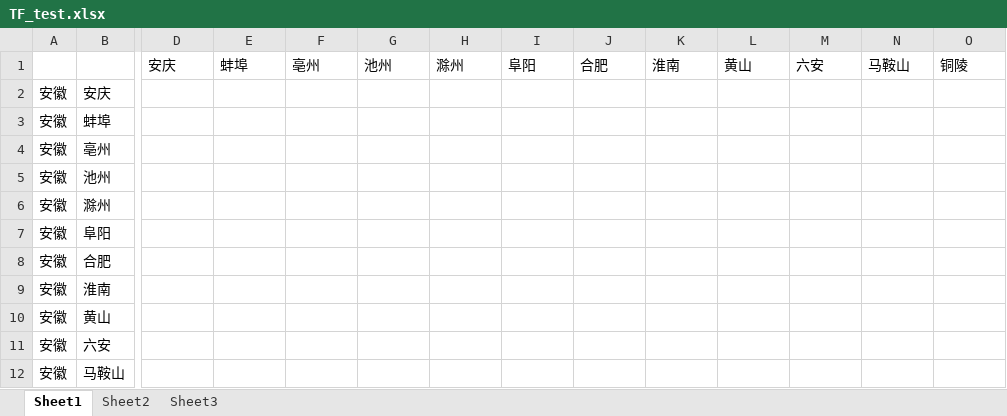
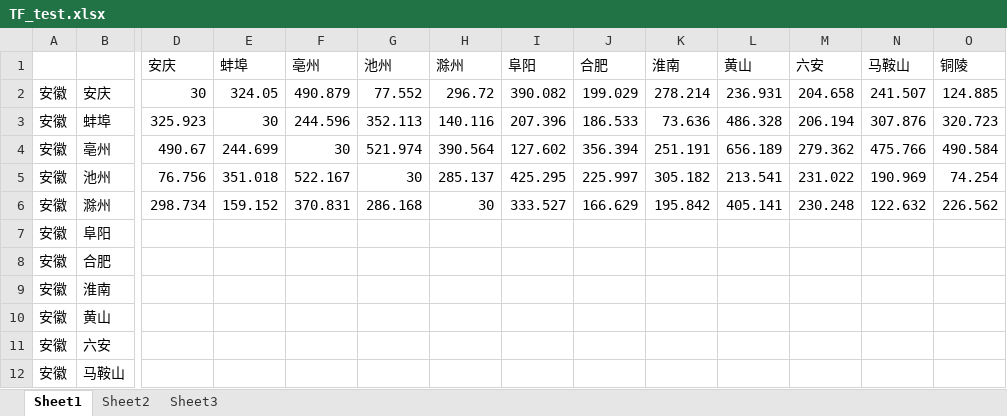
Before and after one commit to lqing8/Tobacco_Factory, an Excel workbook: TF_test.xlsx, sheet Sheet1, drawn as a sheet; only a part is shown, gaps mark what is left out; values as stored, in another font and other column widths than the file's, no borders; removed rows and columns are numbered as before the commit, all else as after; rows hold the shown columns only; the diff covers the shown part only; the diff names each change by its address in the sheet, - before the commit and + after, or states it on an @@ line.

Commit message:
get data

```diff
--- a/TF_test.xlsx (sheet Sheet1)
+++ b/TF_test.xlsx (sheet Sheet1)
-row 2: 安徽 | 安庆
-row 3: 安徽 | 蚌埠
-row 4: 安徽 | 亳州
-row 5: 安徽 | 池州
+row 2: 安徽 | 安庆 | 30 | 324.05 | 490.879 | 77.552 | 296.72 | 390.082 | 199.029 | 278.214 | 236.931 | 204.658 | 241.507 | 124.885
+row 3: 安徽 | 蚌埠 | 325.923 | 30 | 244.596 | 352.113 | 140.116 | 207.396 | 186.533 | 73.636 | 486.328 | 206.194 | 307.876 | 320.723
+row 4: 安徽 | 亳州 | 490.67 | 244.699 | 30 | 521.974 | 390.564 | 127.602 | 356.394 | 251.191 | 656.189 | 279.362 | 475.766 | 490.584
+row 5: 安徽 | 池州 | 76.756 | 351.018 | 522.167 | 30 | 285.137 | 425.295 | 225.997 | 305.182 | 213.541 | 231.022 | 190.969 | 74.254
-D6 (安庆): (empty)
+D6 (安庆): 298.734
-E6 (蚌埠): (empty)
+E6 (蚌埠): 159.152
-F6 (亳州): (empty)
+F6 (亳州): 370.831
-G6 (池州): (empty)
+G6 (池州): 286.168
-H6 (滁州): (empty)
+H6 (滁州): 30
-I6 (阜阳): (empty)
+I6 (阜阳): 333.527
-J6 (合肥): (empty)
+J6 (合肥): 166.629
-K6 (淮南): (empty)
+K6 (淮南): 195.842
-L6 (黄山): (empty)
+L6 (黄山): 405.141
-M6 (六安): (empty)
+M6 (六安): 230.248
-N6 (马鞍山): (empty)
+N6 (马鞍山): 122.632
-O6 (铜陵): (empty)
+O6 (铜陵): 226.562
```
Also changed, not shown: 38 edited cells elsewhere in this sheet, 1 other file.
